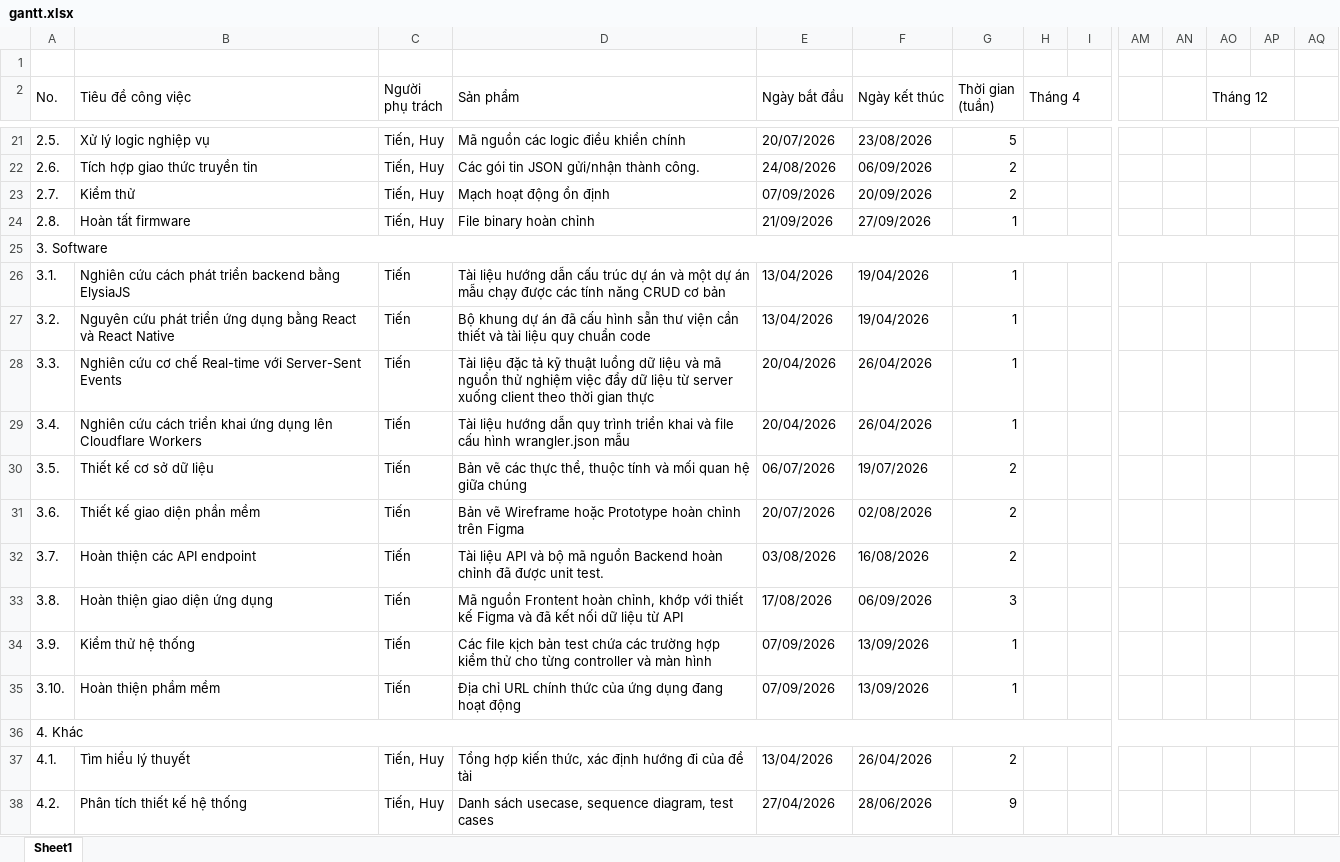
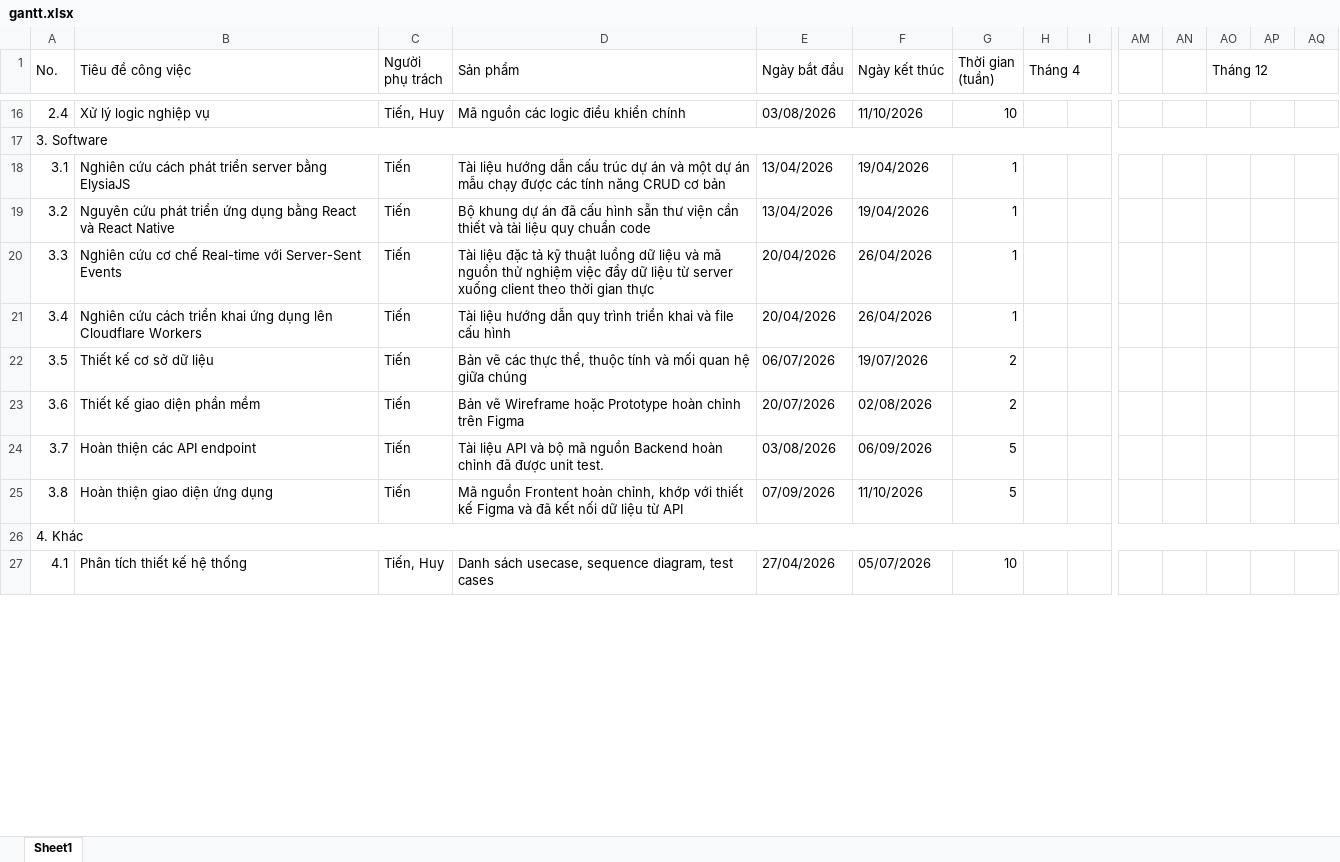
Before and after one commit to tiesen243/graduation-thesis, an Excel workbook: docs/gantt.xlsx, sheet Sheet1, drawn as a sheet; only a part is shown, gaps mark what is left out; values as stored, in another font and other column widths than the file's, no cell formats; conditional formats not drawn; removed rows and columns are numbered as before the commit, all else as after; rows hold the shown columns only; the diff covers the shown part only; the diff names each change by its address in the sheet, - before the commit and + after, or states it on an @@ line.

```diff
--- a/docs/gantt.xlsx (sheet Sheet1)
+++ b/docs/gantt.xlsx (sheet Sheet1)
-row 1: (empty)
-AO2:AP2 merged
+AO1:AQ1 merged
-A16 (No.): 2.5.
+A16 (No.): 2.4
-E16 (Ngày bắt đầu): 20/07/2026
+E16 (Ngày bắt đầu): 03/08/2026
-F16 (Ngày kết thúc): 23/08/2026
+F16 (Ngày kết thúc): 11/10/2026
-G16 (Thời gian (tuần)): 5
+G16 (Thời gian (tuần)): 10
-row 22: 2.6. | Tích hợp giao thức truyền tin | Tiến, Huy | Các gói tin JSON gửi/nhận thành công. | 24/08/2026 | 06/09/2026 | 2
-row 23: 2.7. | Kiểm thử | Tiến, Huy | Mạch hoạt động ổn định | 07/09/2026 | 20/09/2026 | 2
-row 24: 2.8. | Hoàn tất firmware | Tiến, Huy | File binary hoàn chỉnh | 21/09/2026 | 27/09/2026 | 1
-A25:AP25 merged
+A17:AQ17 merged
-A18 (No.): 3.1.
+A18 (No.): 3.1
-B18 (Tiêu đề công việc): …phát triển backend bằng ElysiaJS
+B18 (Tiêu đề công việc): …phát triển server bằng ElysiaJS
-A19 (No.): 3.2.
+A19 (No.): 3.2
-A20 (No.): 3.3.
+A20 (No.): 3.3
-A21 (No.): 3.4.
+A21 (No.): 3.4
-D21 (Sản phẩm): …cấu hình wrangler.json mẫu
+D21 (Sản phẩm): …cấu hình
-A22 (No.): 3.5.
+A22 (No.): 3.5
-A23 (No.): 3.6.
+A23 (No.): 3.6
-A24 (No.): 3.7.
+A24 (No.): 3.7
-F24 (Ngày kết thúc): 16/08/2026
+F24 (Ngày kết thúc): 06/09/2026
-G24 (Thời gian (tuần)): 2
+G24 (Thời gian (tuần)): 5
-A25 (No.): 3.8.
+A25 (No.): 3.8
-E25 (Ngày bắt đầu): 17/08/2026
+E25 (Ngày bắt đầu): 07/09/2026
-F25 (Ngày kết thúc): 06/09/2026
+F25 (Ngày kết thúc): 11/10/2026
-G25 (Thời gian (tuần)): 3
+G25 (Thời gian (tuần)): 5
-row 34: 3.9. | Kiểm thử hệ thống | Tiến | Các file kịch bản test chứa các trường hợp kiểm thử cho từng controller và màn hình | 07/09/2026 | 13/09/2026 | 1
-row 35: 3.10. | Hoàn thiện phầm mềm | Tiến | Địa chỉ URL chính thức của ứng dụng đang hoạt động | 07/09/2026 | 13/09/2026 | 1
-A36:AP36 merged
+A26:AQ26 merged
-row 37: 4.1. | Tìm hiểu lý thuyết | Tiến, Huy | Tổng hợp kiến thức, xác định hướng đi của đề tài | 13/04/2026 | 26/04/2026 | 2
-A27 (No.): 4.2.
+A27 (No.): 4.1
-F27 (Ngày kết thúc): 28/06/2026
+F27 (Ngày kết thúc): 05/07/2026
-G27 (Thời gian (tuần)): 9
+G27 (Thời gian (tuần)): 10
```
Also changed, not shown: 4 removed rows, 36 edited cells and merged cells elsewhere in this sheet, cell formats, formulas that keep their value, 2 other files.
